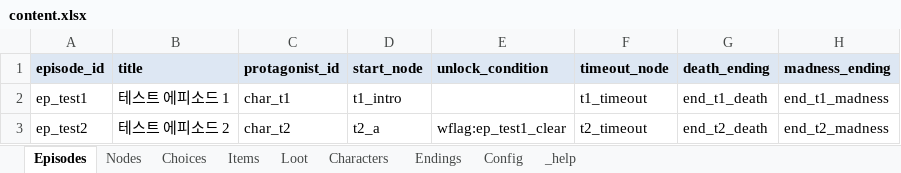
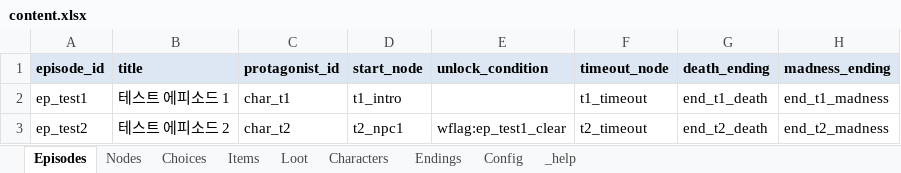
Before and after one commit to HomilBBANG/rt_Tevah, an Excel workbook: tools/sheets/content.xlsx, sheet Episodes, drawn as a sheet; values as stored, in another font and other column widths than the file's, no borders; the diff names each change by its address in the sheet, - before the commit and + after, or states it on an @@ line.

```diff
--- a/tools/sheets/content.xlsx (sheet Episodes)
+++ b/tools/sheets/content.xlsx (sheet Episodes)
-D3 (start_node): t2_a
+D3 (start_node): t2_npc1
```
Also changed, not shown: sheet Nodes, sheet Characters, 8 other files.
